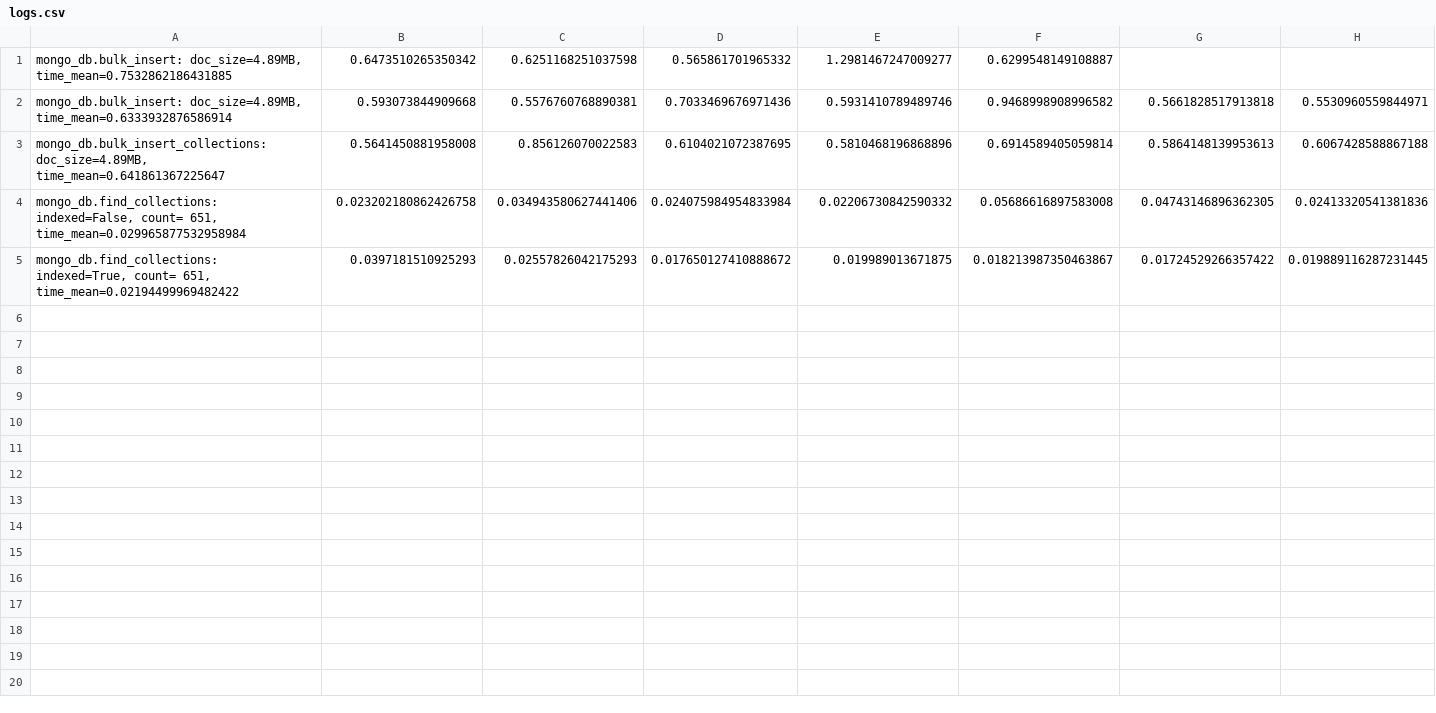
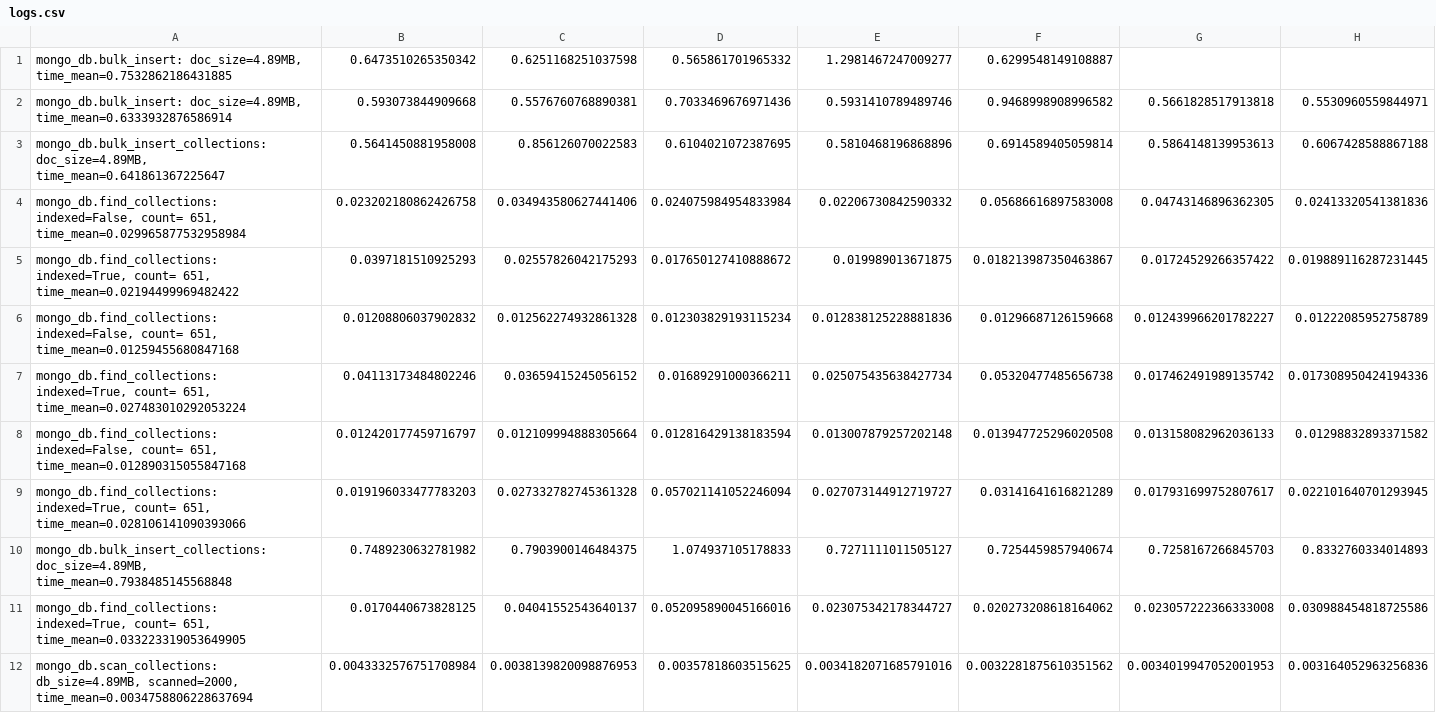
Before and after one commit to adamedelberg/Database-Performance-Driver, a CSV file: logs.csv, drawn as a sheet; only a part is shown; rows hold the shown columns only; the diff names each change by its address in the sheet, - before the commit and + after, or states it on an @@ line.

```diff
--- a/logs.csv
+++ b/logs.csv
+row 6: mongo_db.find_collections: indexed=False, count= 651, time_mean=0.01259455680847168 | 0.01208806037902832 | 0.012562274932861328 | 0.012303829193115234 | 0.012838125228881836 | 0.01296687126159668 | 0.012439966201782227 | 0.01222085952758789
+row 7: mongo_db.find_collections: indexed=True, count= 651, time_mean=0.027483010292053224 | 0.04113173484802246 | 0.03659415245056152 | 0.01689291000366211 | 0.025075435638427734 | 0.05320477485656738 | 0.017462491989135742 | 0.017308950424194336
+row 8: mongo_db.find_collections: indexed=False, count= 651, time_mean=0.012890315055847168 | 0.012420177459716797 | 0.012109994888305664 | 0.012816429138183594 | 0.013007879257202148 | 0.013947725296020508 | 0.013158082962036133 | 0.01298832893371582
+row 9: mongo_db.find_collections: indexed=True, count= 651, time_mean=0.028106141090393066 | 0.019196033477783203 | 0.027332782745361328 | 0.057021141052246094 | 0.027073144912719727 | 0.03141641616821289 | 0.017931699752807617 | 0.022101640701293945
+row 10: mongo_db.bulk_insert_collections: doc_size=4.89MB, time_mean=0.7938485145568848 | 0.7489230632781982 | 0.7903900146484375 | 1.074937105178833 | 0.7271111011505127 | 0.7254459857940674 | 0.7258167266845703 | 0.8332760334014893
+row 11: mongo_db.find_collections: indexed=True, count= 651, time_mean=0.033223319053649905 | 0.0170440673828125 | 0.04041552543640137 | 0.052095890045166016 | 0.023075342178344727 | 0.020273208618164062 | 0.023057222366333008 | 0.030988454818725586
+row 12: mongo_db.scan_collections: db_size=4.89MB, scanned=2000, time_mean=0.0034758806228637694 | 0.0043332576751708984 | 0.0038139820098876953 | 0.00357818603515625 | 0.0034182071685791016 | 0.0032281875610351562 | 0.0034019947052001953 | 0.003164052963256836
```
Also changed, not shown: 2 other files.
